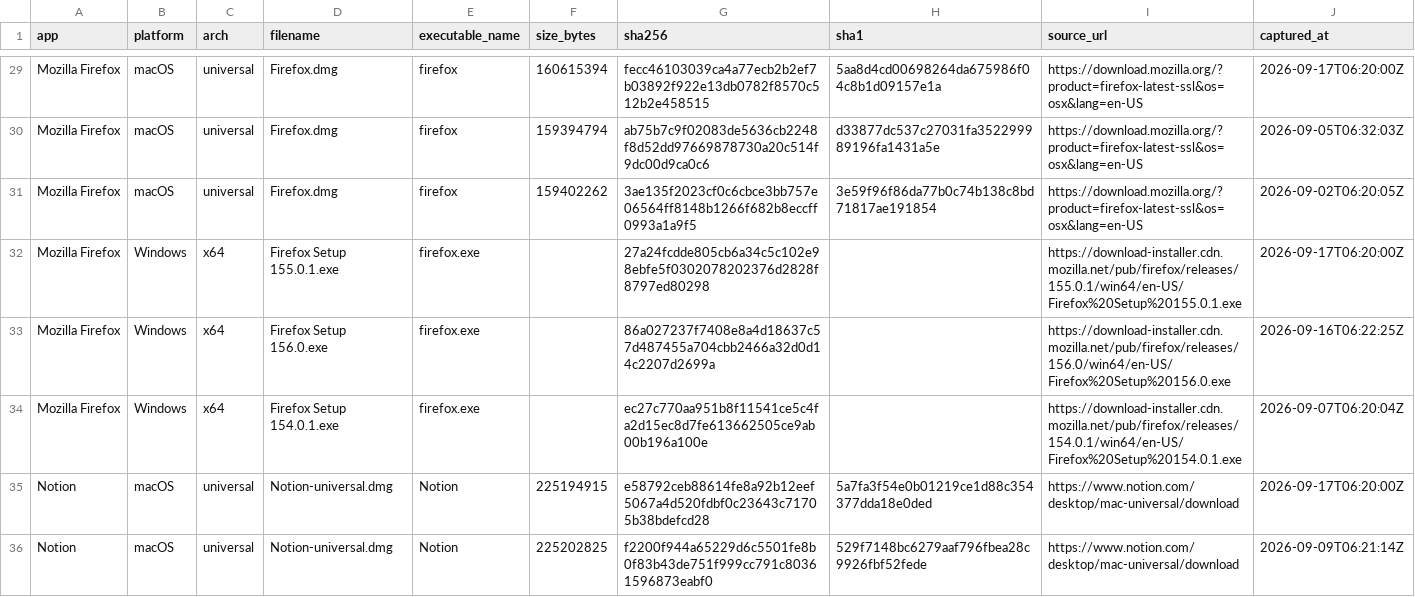
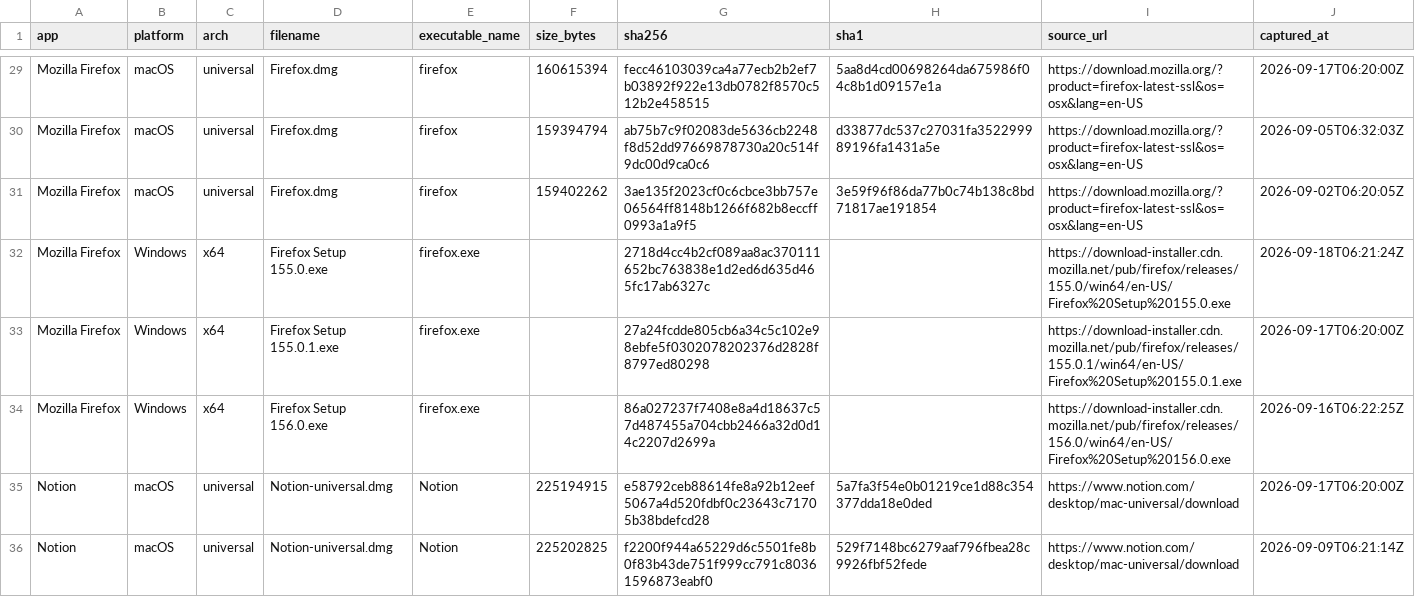
Before and after one commit to Sergio-Albea-Git/Threat-Hunting-KQL-Queries, a CSV file: Allowlist-LegitInstallers/legit-installers.csv, drawn as a sheet; only a part is shown, gaps mark what is left out; removed rows and columns are numbered as before the commit, all else as after; the diff covers the shown part only; the diff names each change by its address in the sheet, - before the commit and + after, or states it on an @@ line.

Commit message:
Update legit-installer allowlist (2026-09-18)

```diff
--- a/Allowlist-LegitInstallers/legit-installers.csv
+++ b/Allowlist-LegitInstallers/legit-installers.csv
+row 32: Mozilla Firefox | Windows | x64 | Firefox Setup 155.0.exe | firefox.exe |  | 2718d4cc4b2cf089aa8ac370111652bc763838e1d2ed6d635d465fc17ab6327c |  | https://download-installer.cdn.mozilla.net/pub/firefox/releases/155.0/win64/en-US/Firefox%20Setup%20155.0.exe | 2026-09-18T06:21:24Z
-row 34: Mozilla Firefox | Windows | x64 | Firefox Setup 154.0.1.exe | firefox.exe |  | ec27c770aa951b8f11541ce5c4fa2d15ec8d7fe613662505ce9ab00b196a100e |  | https://download-installer.cdn.mozilla.net/pub/firefox/releases/154.0.1/win64/en-US/Firefox%20Setup%20154.0.1.exe | 2026-09-07T06:20:04Z
```
Also changed, not shown: 6 added rows and 6 removed rows elsewhere in this file.
